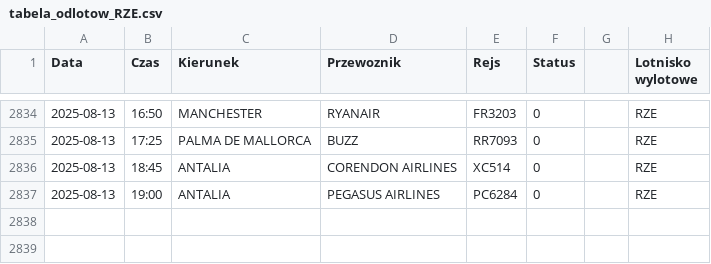
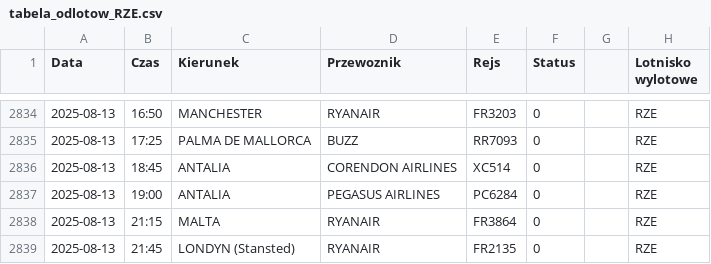
Before and after one commit to dariazielinska/departures-scraper, a CSV file: scraper/scraper_output/tabela_odlotow_RZE.csv, drawn as a sheet; only a part is shown, gaps mark what is left out; the diff names each change by its address in the sheet, - before the commit and + after, or states it on an @@ line.

```diff
--- a/scraper/scraper_output/tabela_odlotow_RZE.csv
+++ b/scraper/scraper_output/tabela_odlotow_RZE.csv
+row 2838: 2025-08-13 | 21:15 | MALTA | RYANAIR | FR3864 | 0 |  | RZE
+row 2839: 2025-08-13 | 21:45 | LONDYN (Stansted) | RYANAIR | FR2135 | 0 |  | RZE
```
Also changed, not shown: scraper/scraper_output/tabela_odlotow_GDN.csv, scraper/scraper_output/tabela_odlotow_KTW.csv.
